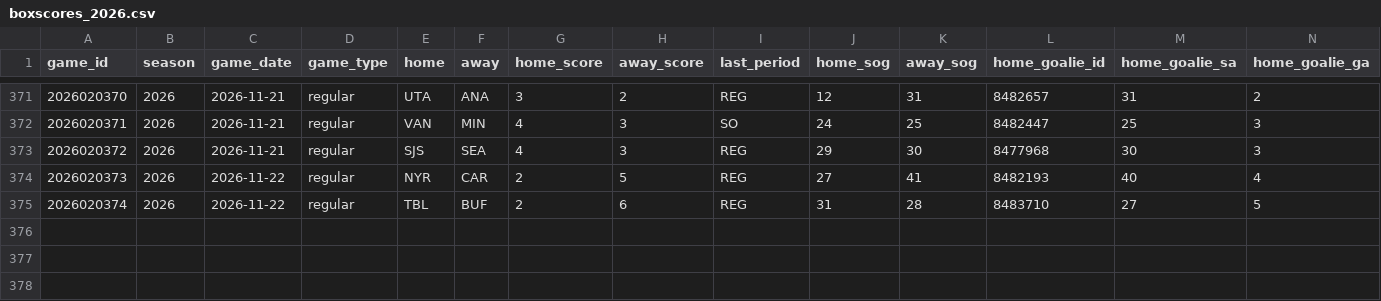
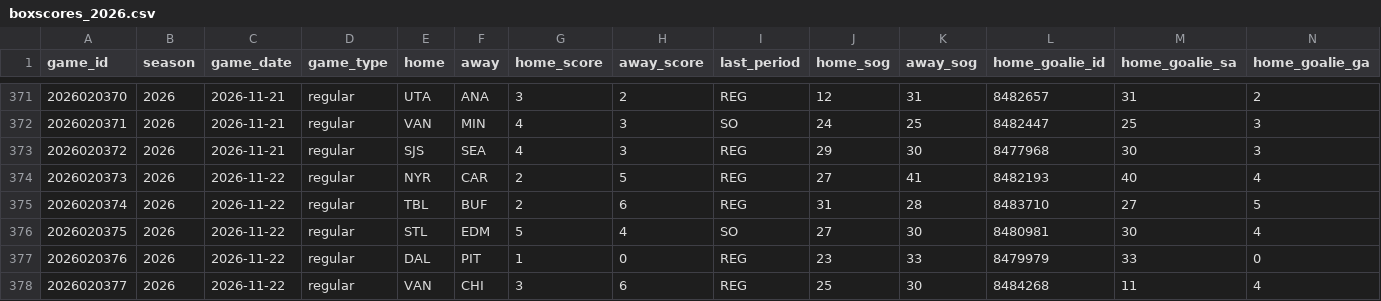
Before and after one commit to lifeisgreat07/NFL-Model-2, a CSV file: data/nhl/history/boxscores_2026.csv, drawn as a sheet; only a part is shown, gaps mark what is left out; rows hold the shown columns only; the diff names each change by its address in the sheet, - before the commit and + after, or states it on an @@ line.

```diff
--- a/data/nhl/history/boxscores_2026.csv
+++ b/data/nhl/history/boxscores_2026.csv
+row 376: 2026020375 | 2026 | 2026-11-22 | regular | STL | EDM | 5 | 4 | SO | 27 | 30 | 8480981 | 30 | 4
+row 377: 2026020376 | 2026 | 2026-11-22 | regular | DAL | PIT | 1 | 0 | REG | 23 | 33 | 8479979 | 33 | 0
+row 378: 2026020377 | 2026 | 2026-11-22 | regular | VAN | CHI | 3 | 6 | REG | 25 | 30 | 8484268 | 11 | 4
```
Also changed, not shown: 6 other files.
